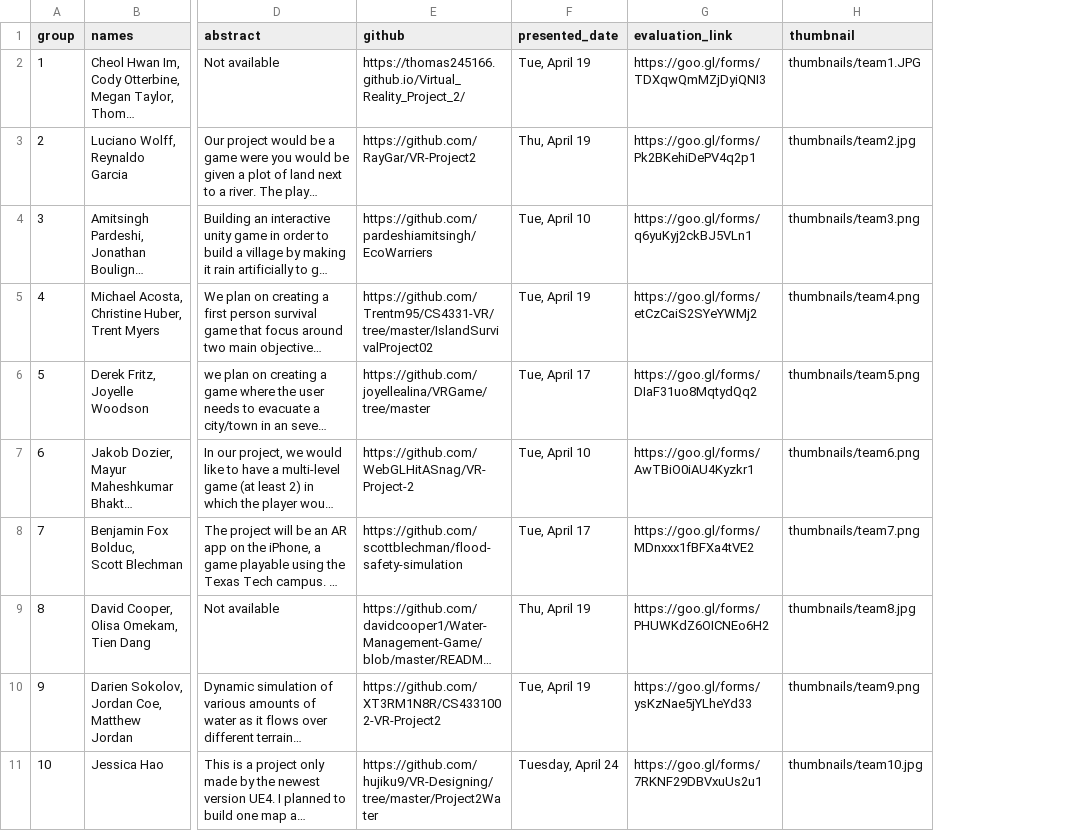
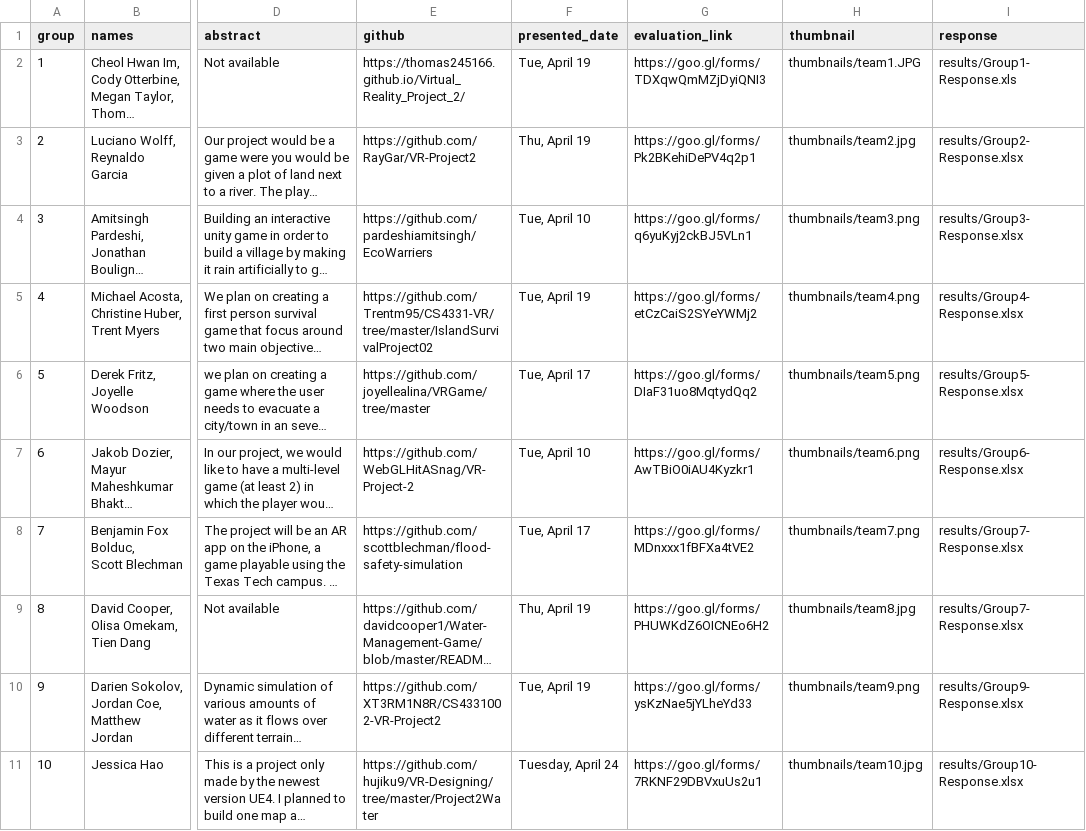
Before and after one commit to iDataVisualizationLab/5331Virtual-Reality, a CSV file: P2/P2Group.csv, drawn as a sheet; only a part is shown, gaps mark what is left out; long unchanged cells end in …; the diff names each change by its address in the sheet, - before the commit and + after, or states it on an @@ line.

```diff
--- a/P2/P2Group.csv
+++ b/P2/P2Group.csv
+column I (response), rows 2-11: results/Group1-Response.xls | results/Group2-Response.xlsx | results/Group3-Response.xlsx | results/Group4-Response.xlsx | results/Group5-Response.xlsx | results/Group6-Response.xlsx | results/Group7-Response.xlsx | results/Group7-Response.xlsx | results/Group9-Response.xlsx | results/Group10-Response.xlsx
```
Also changed, not shown: 11 other files.
